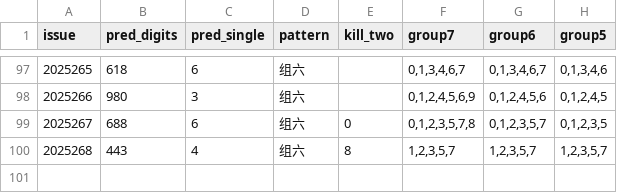
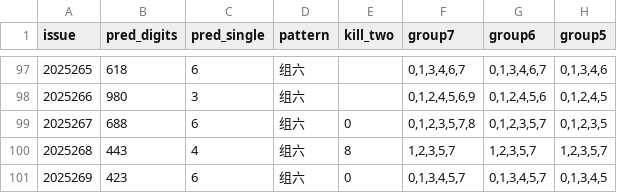
Before and after one commit to helenpayne/Pinble3D_Predictor, a CSV file: data/predict_result.csv, drawn as a sheet; only a part is shown, gaps mark what is left out.

```diff
--- a/data/predict_result.csv
+++ b/data/predict_result.csv
@@ -100 +100,2 @@ issue,pred_digits,pred_single,pattern,kill_two,group7,group6,group5
 2025268,443,4,组六,8,"1,2,3,5,7","1,2,3,5,7","1,2,3,5,7"
+2025269,423,6,组六,0,"0,1,3,4,5,7","0,1,3,4,5,7","0,1,3,4,5"
```
Also changed, not shown: data/3d_shijihao_features.csv, data/3d_shijihao_history.csv, 1 other file.
